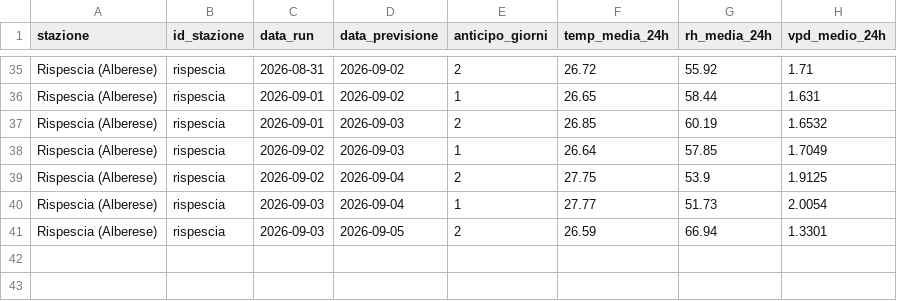
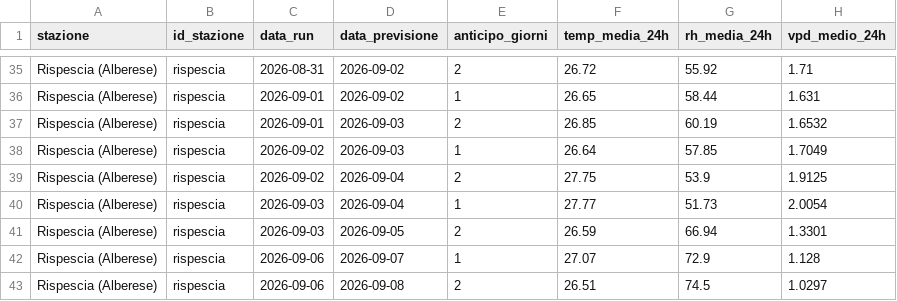
Before and after one commit to lucamancio1975-sys/verifica_dati_open_meteo, a CSV file: database/db_rispescia.csv, drawn as a sheet; only a part is shown, gaps mark what is left out; the diff names each change by its address in the sheet, - before the commit and + after, or states it on an @@ line.

```diff
--- a/database/db_rispescia.csv
+++ b/database/db_rispescia.csv
+row 42: Rispescia (Alberese) | rispescia | 2026-09-06 | 2026-09-07 | 1 | 27.07 | 72.9 | 1.128
+row 43: Rispescia (Alberese) | rispescia | 2026-09-06 | 2026-09-08 | 2 | 26.51 | 74.5 | 1.0297
```
